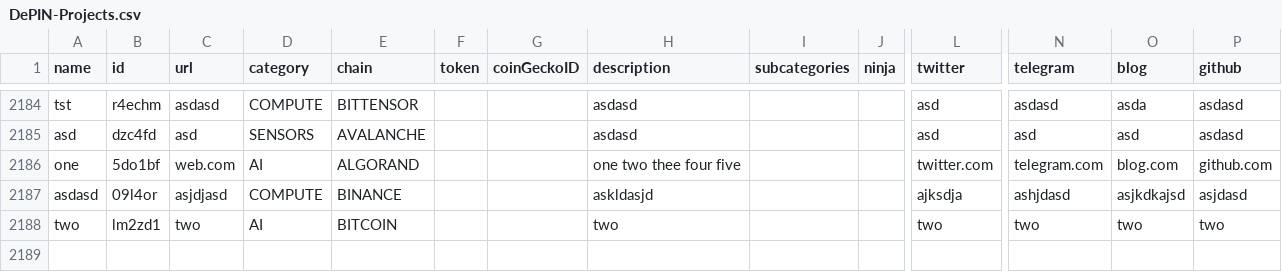
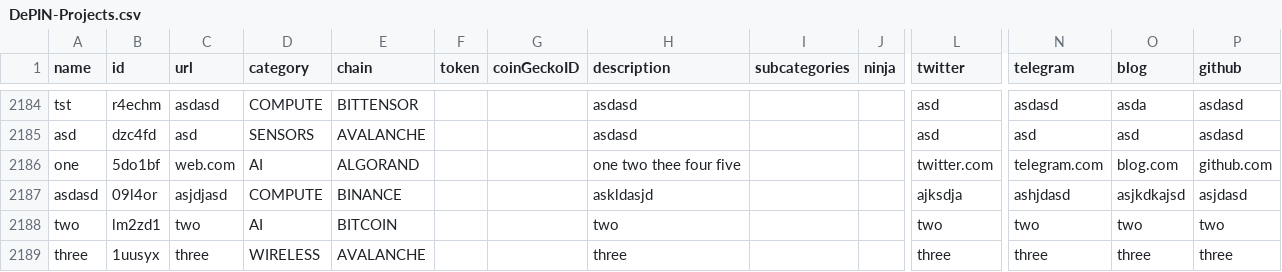
Before and after one commit to EduardJ/testingOctokit, a CSV file: scripts/data/DePIN-Projects.csv, drawn as a sheet; only a part is shown, gaps mark what is left out; rows hold the shown columns only; the diff names each change by its address in the sheet, - before the commit and + after, or states it on an @@ line.

Commit message:
Add new project three  ## Suggestion description:
 three

```diff
--- a/scripts/data/DePIN-Projects.csv
+++ b/scripts/data/DePIN-Projects.csv
+row 2189: three | 1uusyx | three | WIRELESS | AVALANCHE |  |  | three |  |  | three | three | three | three
```
Also changed, not shown: scripts/data/DePIN-Projects-Dune.csv.
